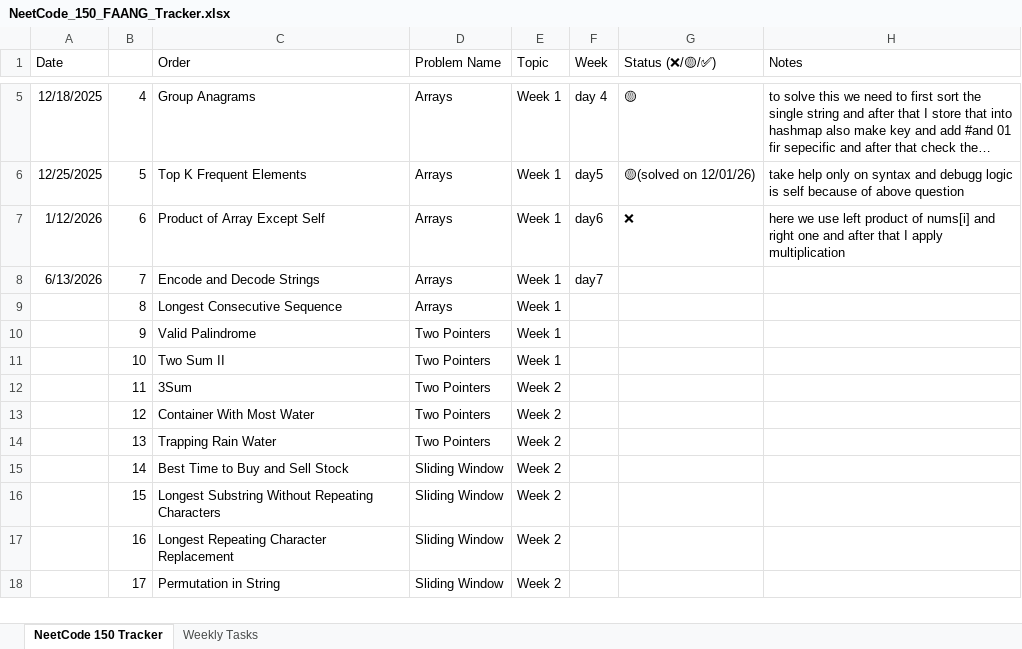
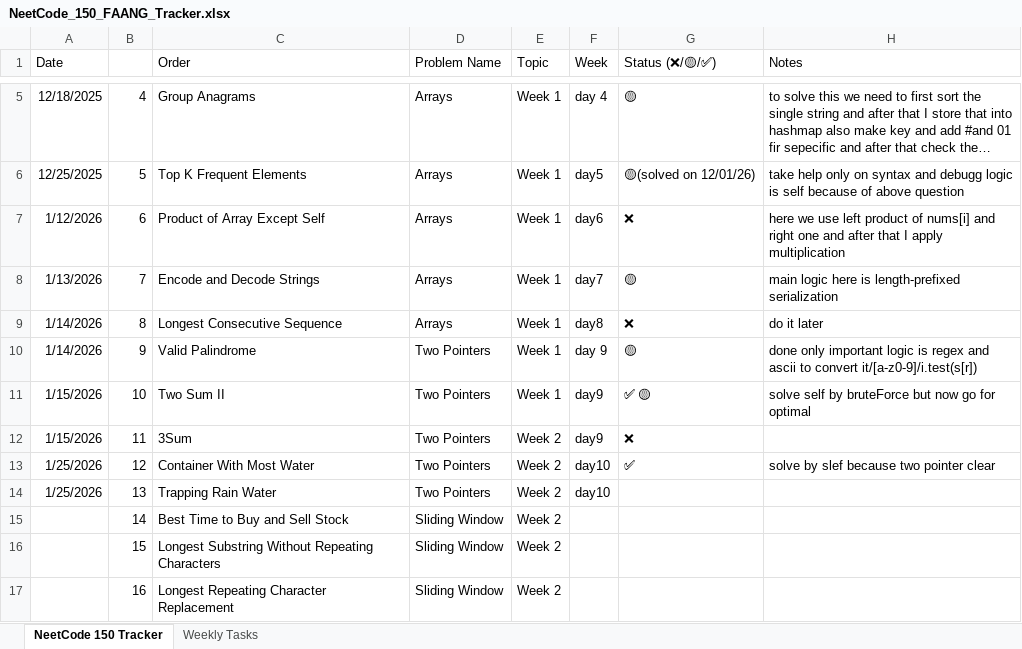
Before and after one commit to faizan-shaikh-0/DSA-PREP, an Excel workbook: NeetCode_150_FAANG_Tracker.xlsx, sheet NeetCode 150 Tracker, drawn as a sheet; only a part is shown, gaps mark what is left out; the shorter side is filled out with more unchanged rows; long unchanged cells end in …; values as stored, in another font and other column widths than the file's, no borders; the diff names each change by its address in the sheet, - before the commit and + after, or states it on an @@ line.

```diff
--- a/NeetCode_150_FAANG_Tracker.xlsx (sheet NeetCode 150 Tracker)
+++ b/NeetCode_150_FAANG_Tracker.xlsx (sheet NeetCode 150 Tracker)
-A8 (Date): 6/13/2026
+A8 (Date): 1/13/2026
-G8 (Status (❌/🟡/✅)): (empty)
+G8 (Status (❌/🟡/✅)): 🟡
-H8 (Notes): (empty)
+H8 (Notes): main logic here is length-prefixed serialization
-A9:A10 (Date): (empty)
+A9:A10 (Date): 1/14/2026
-F9 (Week): (empty)
+F9 (Week): day8
-G9 (Status (❌/🟡/✅)): (empty)
+G9 (Status (❌/🟡/✅)): ❌
-H9 (Notes): (empty)
+H9 (Notes): do it later
-F10 (Week): (empty)
+F10 (Week): day 9
-G10 (Status (❌/🟡/✅)): (empty)
+G10 (Status (❌/🟡/✅)): 🟡
-H10 (Notes): (empty)
+H10 (Notes): done only important logic is regex and ascii to convert it/[a-z0-9]/i.test(s[r])
-A11:A12 (Date): (empty)
+A11:A12 (Date): 1/15/2026
-F11:F12 (Week): (empty)
+F11:F12 (Week): day9
-G11 (Status (❌/🟡/✅)): (empty)
+G11 (Status (❌/🟡/✅)): ✅ 🟡
-H11 (Notes): (empty)
+H11 (Notes): solve self by bruteForce but now go for optimal
-G12 (Status (❌/🟡/✅)): (empty)
+G12 (Status (❌/🟡/✅)): ❌
-A13:A14 (Date): (empty)
+A13:A14 (Date): 1/25/2026
-F13:F14 (Week): (empty)
+F13:F14 (Week): day10
-G13 (Status (❌/🟡/✅)): (empty)
+G13 (Status (❌/🟡/✅)): ✅
-H13 (Notes): (empty)
+H13 (Notes): solve by slef because two pointer clear
```
Also changed, not shown: 7 other files.
